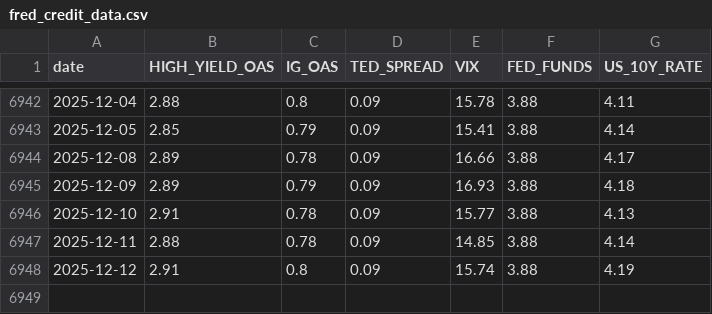
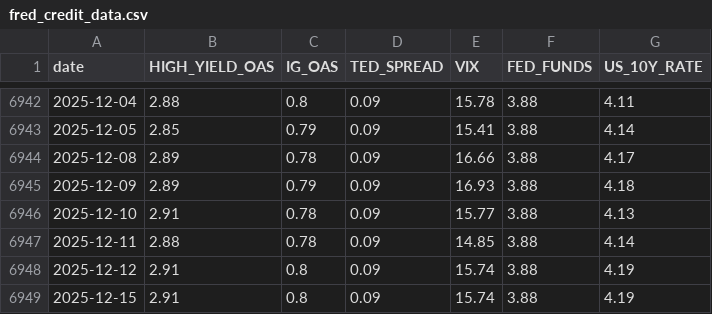
Before and after one commit to ManuelFernandezG/ratings_dashboard_project, a CSV file: data/raw/fred_credit_data.csv, drawn as a sheet; only a part is shown, gaps mark what is left out.

```diff
--- a/data/raw/fred_credit_data.csv
+++ b/data/raw/fred_credit_data.csv
@@ -6948 +6948,2 @@ date,HIGH_YIELD_OAS,IG_OAS,TED_SPREAD,VIX,FED_FUNDS,US_10Y_RATE
 2025-12-12,2.91,0.8,0.09,15.74,3.88,4.19
+2025-12-15,2.91,0.8,0.09,15.74,3.88,4.19
```
Also changed, not shown: models/logistic_regression_roc_data.csv, models/test_data_for_evaluation.csv, 8 other files.
